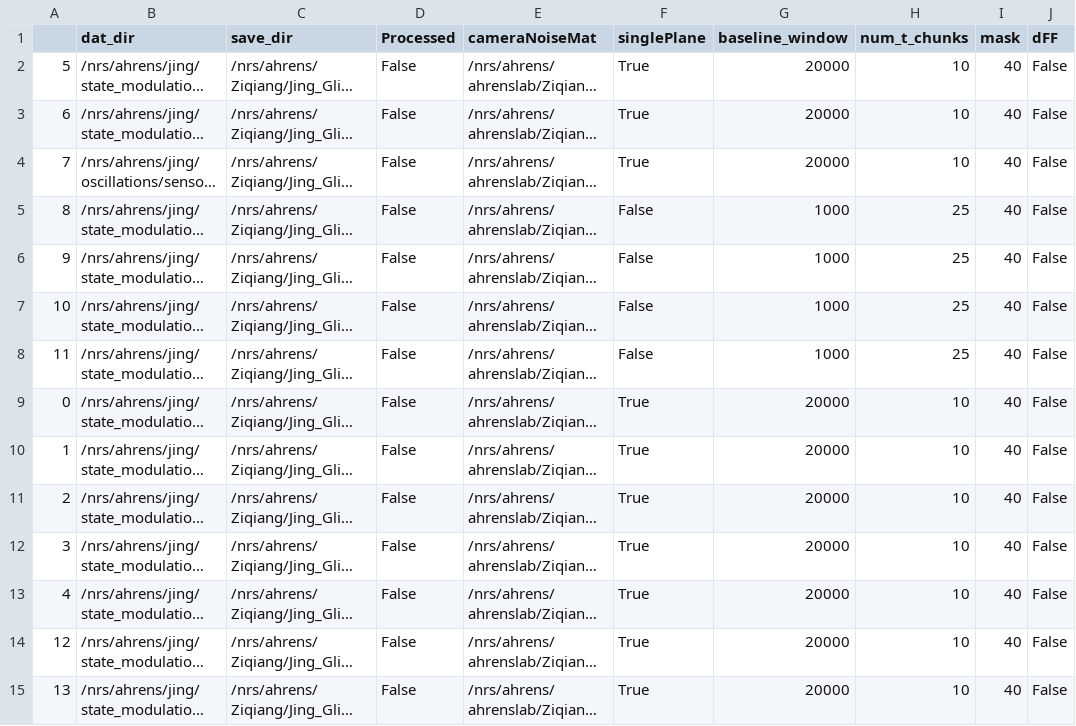
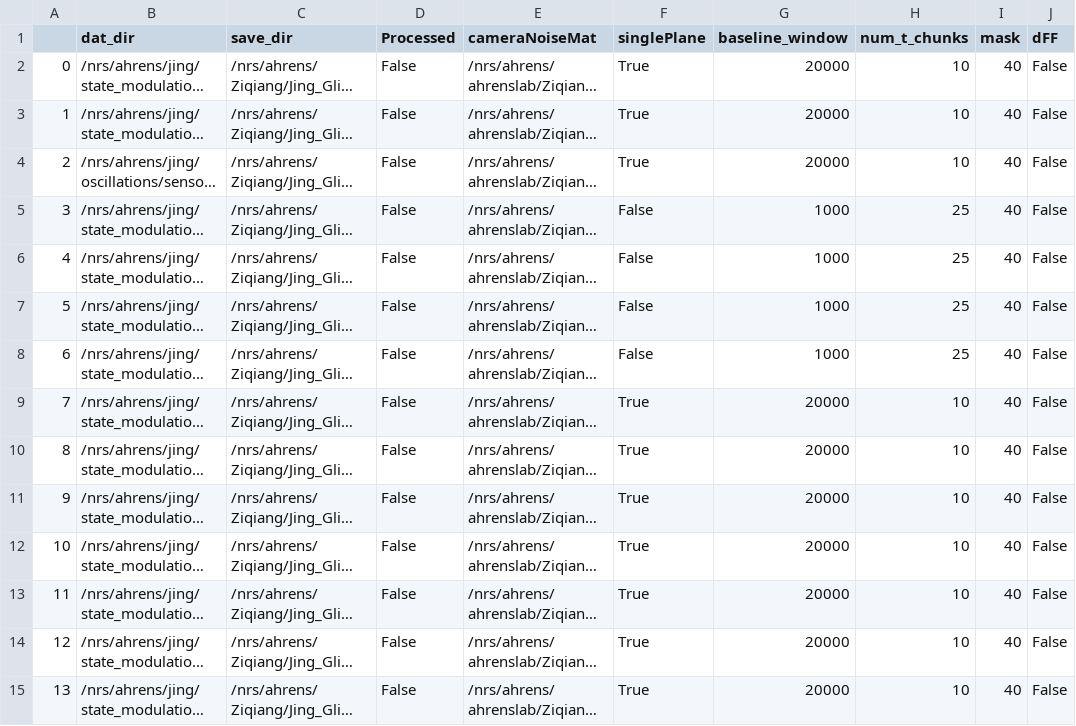
Before and after one commit to zqwei/Ahrenslab_data_processing, a CSV file: data_list.csv, drawn as a sheet; only a part is shown; long unchanged cells end in …; the diff names each change by its address in the sheet, - before the commit and + after, or states it on an @@ line.

Commit message:
update processing table

```diff
--- a/data_list.csv
+++ b/data_list.csv
-A2: 5
+A2: 0
-A3: 6
+A3: 1
-A4: 7
+A4: 2
-A5: 8
+A5: 3
-A6: 9
+A6: 4
-A7: 10
+A7: 5
-A8: 11
+A8: 6
-A9: 0
+A9: 7
-A10: 1
+A10: 8
-A11: 2
+A11: 9
-A12: 3
+A12: 10
-A13: 4
+A13: 11
```
